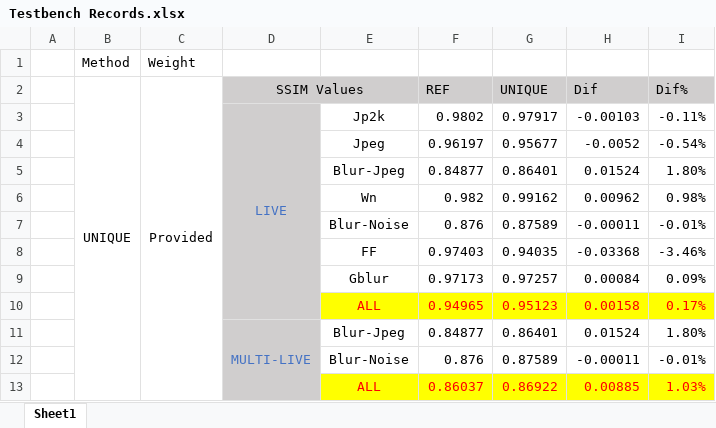
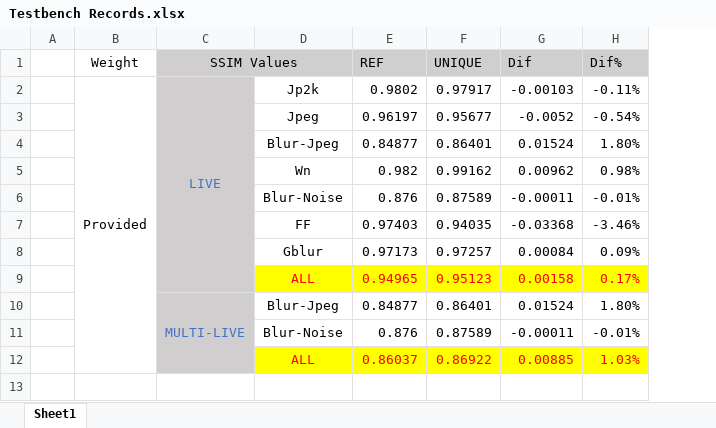
Before and after one commit to elizhyu/EDB-UNIQUE-Edge-Detection-Based-Unsupervised-Image-Quality-Estimation, an Excel workbook: Testbench Records.xlsx, sheet Sheet1, drawn as a sheet; values as stored, in another font and other column widths than the file's, no borders; removed rows and columns are numbered as before the commit, all else as after; the diff names each change by its address in the sheet, - before the commit and + after, or states it on an @@ line.

Commit message:
Update Testbench Records.xlsx

```diff
--- a/Testbench Records.xlsx (sheet Sheet1)
+++ b/Testbench Records.xlsx (sheet Sheet1)
-column B (UNIQUE), empty
-row 1:  | Method | Weight
-B1: Provided
+B1: Weight
-C2:C13 merged
-B2 (Weight): (empty)
+B2 (Weight): Provided
+B2:B12 merged
```
Also changed, not shown: formulas that keep their value.
